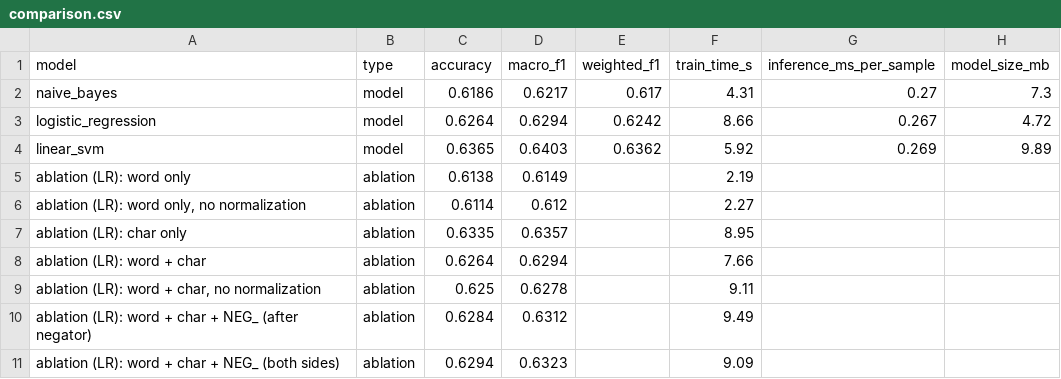
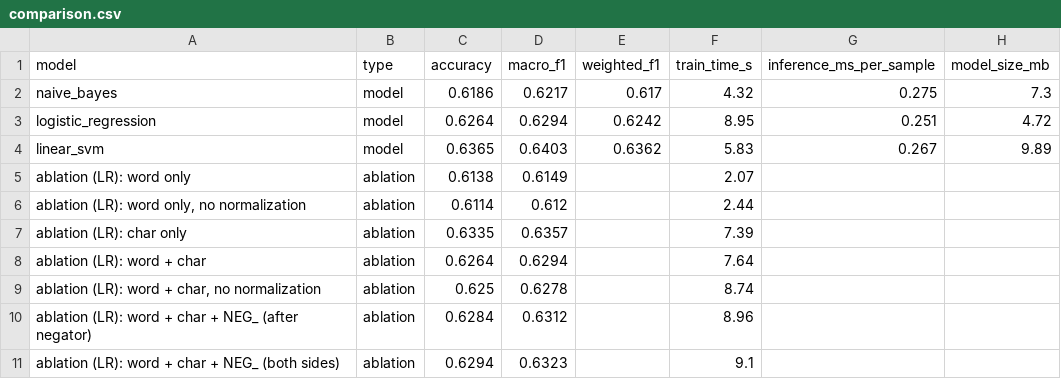
Before and after one commit to shayaanshaikh10/NLP-mini-project, a CSV file: results/comparison.csv, drawn as a sheet.

```diff
--- a/results/comparison.csv
+++ b/results/comparison.csv
@@ -1,11 +1,11 @@
 model,type,accuracy,macro_f1,weighted_f1,train_time_s,inference_ms_per_sample,model_size_mb
-naive_bayes,model,0.6186,0.6217,0.617,4.31,0.27,7.3
-logistic_regression,model,0.6264,0.6294,0.6242,8.66,0.267,4.72
-linear_svm,model,0.6365,0.6403,0.6362,5.92,0.269,9.89
-ablation (LR): word only,ablation,0.6138,0.6149,,2.19,,
-"ablation (LR): word only, no normalization",ablation,0.6114,0.612,,2.27,,
-ablation (LR): char only,ablation,0.6335,0.6357,,8.95,,
-ablation (LR): word + char,ablation,0.6264,0.6294,,7.66,,
-"ablation (LR): word + char, no normalization",ablation,0.625,0.6278,,9.11,,
-ablation (LR): word + char + NEG_ (after negator),ablation,0.6284,0.6312,,9.49,,
-ablation (LR): word + char + NEG_ (both sides),ablation,0.6294,0.6323,,9.09,,
+naive_bayes,model,0.6186,0.6217,0.617,4.32,0.275,7.3
+logistic_regression,model,0.6264,0.6294,0.6242,8.95,0.251,4.72
+linear_svm,model,0.6365,0.6403,0.6362,5.83,0.267,9.89
+ablation (LR): word only,ablation,0.6138,0.6149,,2.07,,
+"ablation (LR): word only, no normalization",ablation,0.6114,0.612,,2.44,,
+ablation (LR): char only,ablation,0.6335,0.6357,,7.39,,
+ablation (LR): word + char,ablation,0.6264,0.6294,,7.64,,
+"ablation (LR): word + char, no normalization",ablation,0.625,0.6278,,8.74,,
+ablation (LR): word + char + NEG_ (after negator),ablation,0.6284,0.6312,,8.96,,
+ablation (LR): word + char + NEG_ (both sides),ablation,0.6294,0.6323,,9.1,,
```
Also changed, not shown: results/ablation.csv, 3 other files.
